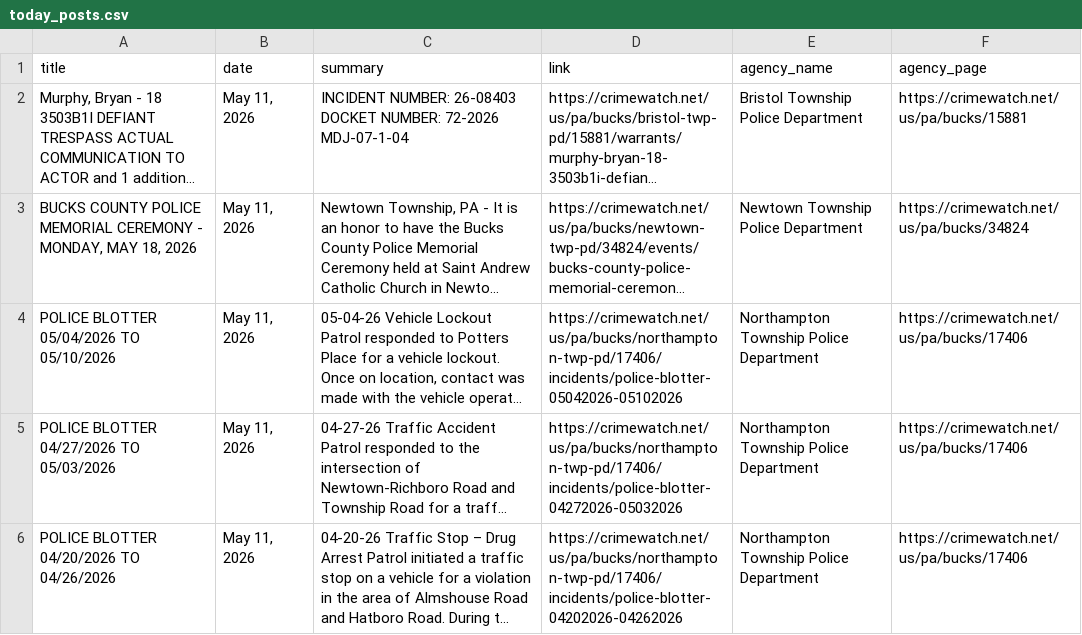
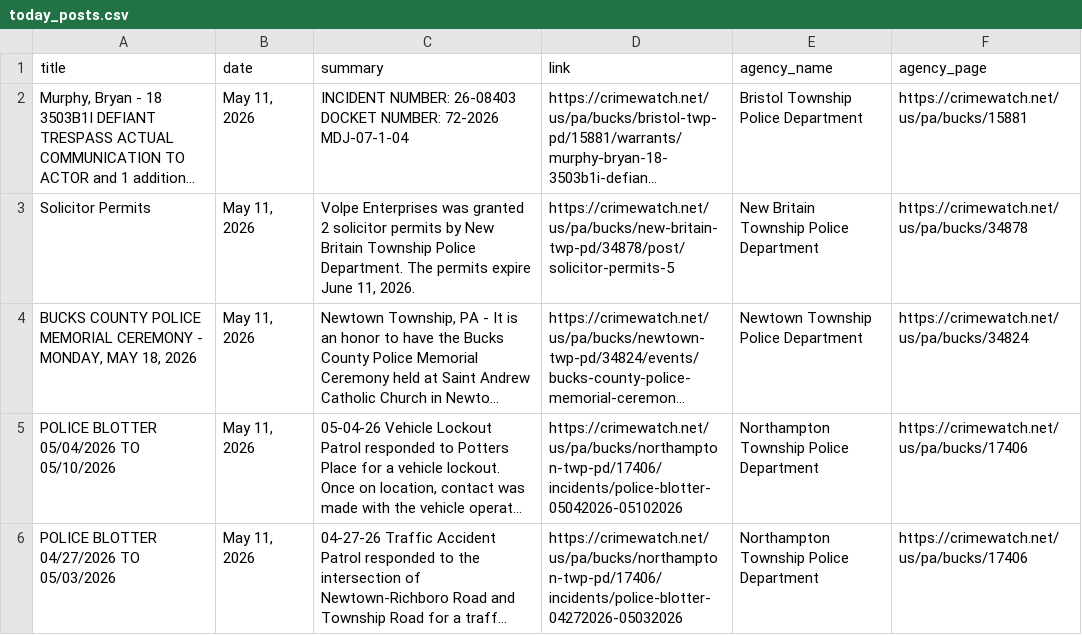
Before and after one commit to CUlleryUSATRepos/BucksCrimeWatchRepo, a CSV file: scripts/data/today_posts.csv, drawn as a sheet; only a part is shown; the shorter side is filled out with more unchanged rows; long unchanged cells end in …; the diff names each change by its address in the sheet, - before the commit and + after, or states it on an @@ line.

Commit message:
Auto update CrimeWatch dashboard

```diff
--- a/scripts/data/today_posts.csv
+++ b/scripts/data/today_posts.csv
+row 3: Solicitor Permits | May 11, 2026 | Volpe Enterprises was granted 2 solicitor permits by New Britain Township Police Department. The permits expire June 11, 2026. | https://crimewatch.net/us/pa/bucks/new-britain-twp-pd/34878/post/solicitor-permits-5 | New Britain Township Police Department | https://crimewatch.net/us/pa/bucks/34878
```
Also changed, not shown: 1 other file.
